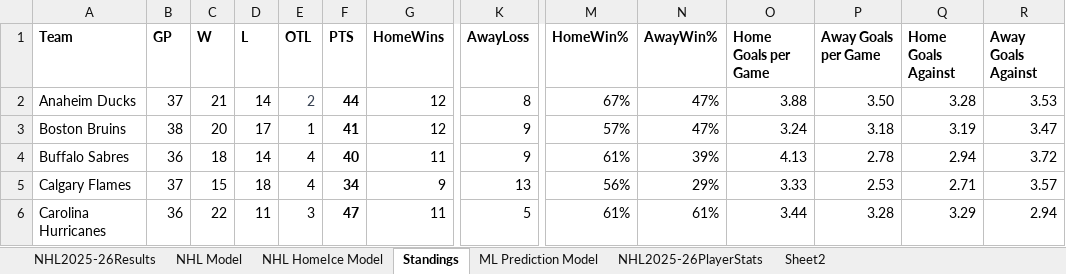
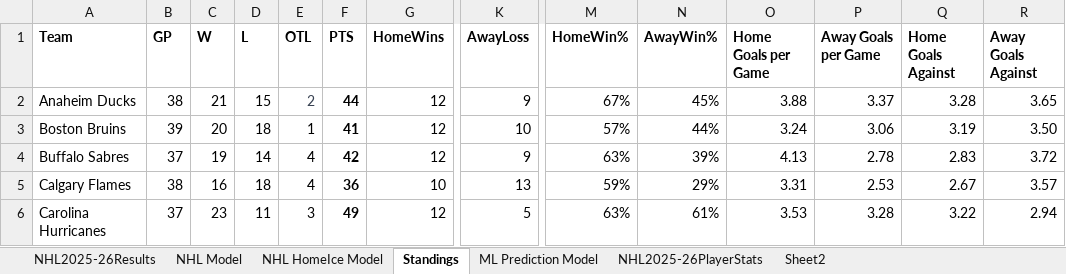
Before and after one commit to AidzNasty/NHL-Prediction-Model, an Excel workbook: Aidan Conte NHL 2025-26 Prediction Model.xlsx, sheet Standings, drawn as a sheet; only a part is shown, gaps mark what is left out; values as stored, in another font and other column widths than the file's, no borders; table styles not drawn; the diff covers the shown part only; the diff names each change by its address in the sheet, - before the commit and + after, or states it on an @@ line.

```diff
--- a/Aidan Conte NHL 2025-26 Prediction Model.xlsx (sheet Standings)
+++ b/Aidan Conte NHL 2025-26 Prediction Model.xlsx (sheet Standings)
-B2 (GP): 37
+B2 (GP): 38
-D2 (L): 14
+D2 (L): 15
-K2 (AwayLoss): 8
+K2 (AwayLoss): 9
-N2 (AwayWin%): 47%
+N2 (AwayWin%): 45%
-P2 (Away Goals per Game): 3.50
+P2 (Away Goals per Game): 3.37
-R2 (Away Goals Against): 3.53
+R2 (Away Goals Against): 3.65
-B3 (GP): 38
+B3 (GP): 39
-D3 (L): 17
+D3 (L): 18
-K3 (AwayLoss): 9
+K3 (AwayLoss): 10
-N3 (AwayWin%): 47%
+N3 (AwayWin%): 44%
-P3 (Away Goals per Game): 3.18
+P3 (Away Goals per Game): 3.06
-R3 (Away Goals Against): 3.47
+R3 (Away Goals Against): 3.50
-B4 (GP): 36
+B4 (GP): 37
-C4 (W): 18
+C4 (W): 19
-F4 (PTS): 40
+F4 (PTS): 42
-G4 (HomeWins): 11
+G4 (HomeWins): 12
-M4 (HomeWin%): 61%
+M4 (HomeWin%): 63%
-Q4 (Home Goals Against): 2.94
+Q4 (Home Goals Against): 2.83
-B5 (GP): 37
+B5 (GP): 38
-C5 (W): 15
+C5 (W): 16
-F5 (PTS): 34
+F5 (PTS): 36
-G5 (HomeWins): 9
+G5 (HomeWins): 10
-M5 (HomeWin%): 56%
+M5 (HomeWin%): 59%
-O5 (Home Goals per Game): 3.33
+O5 (Home Goals per Game): 3.31
-Q5 (Home Goals Against): 2.71
+Q5 (Home Goals Against): 2.67
-B6 (GP): 36
+B6 (GP): 37
-C6 (W): 22
+C6 (W): 23
-F6 (PTS): 47
+F6 (PTS): 49
-G6 (HomeWins): 11
+G6 (HomeWins): 12
-M6 (HomeWin%): 61%
+M6 (HomeWin%): 63%
-O6 (Home Goals per Game): 3.44
+O6 (Home Goals per Game): 3.53
-Q6 (Home Goals Against): 3.29
+Q6 (Home Goals Against): 3.22
```
Also changed, not shown: 136 edited cells elsewhere in this sheet, sheet NHL2025-26PlayerStats, sheet NHL HomeIce Model, sheet NHL Model, sheet ML Prediction Model, sheet NHL2025-26Results.
